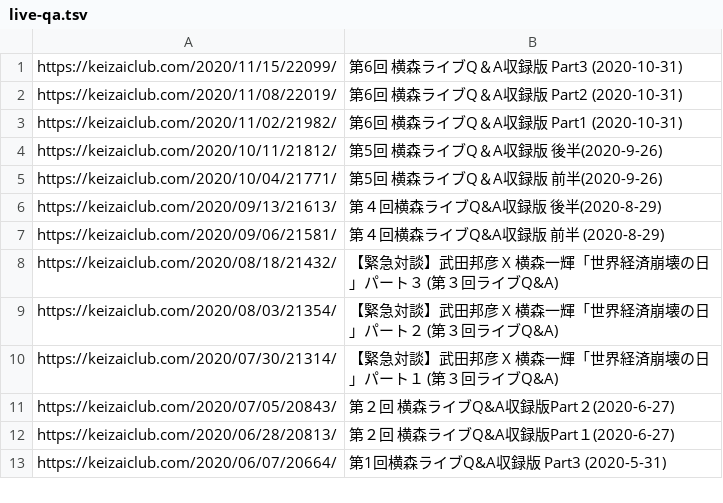
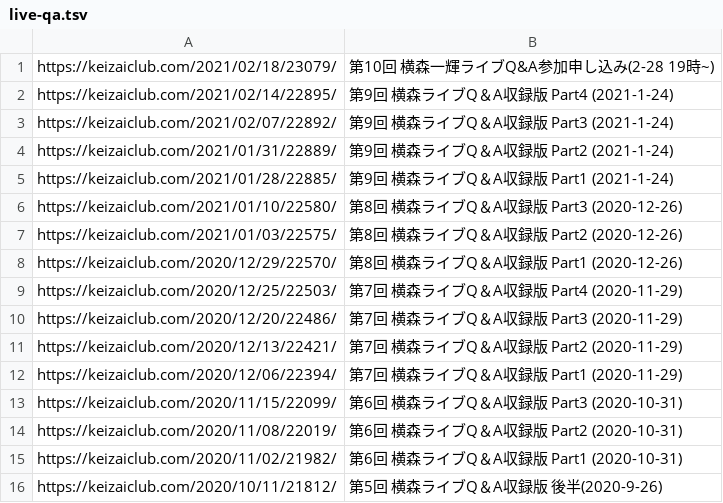
Before and after one commit to tndd/keizai-club, a TSV file: loaded_urls/live-qa.tsv, drawn as a sheet; only a part is shown; the shorter side is filled out with more unchanged rows.

```diff
--- a/loaded_urls/live-qa.tsv
+++ b/loaded_urls/live-qa.tsv
@@ -1 +1,13 @@
+https://keizaiclub.com/2021/02/18/23079/	第10回 横森一輝ライブQ&A参加申し込み(2-28 19時~)
+https://keizaiclub.com/2021/02/14/22895/	第9回 横森ライブQ＆A収録版 Part4 (2021-1-24)
+https://keizaiclub.com/2021/02/07/22892/	第9回 横森ライブQ＆A収録版 Part3 (2021-1-24)
+https://keizaiclub.com/2021/01/31/22889/	第9回 横森ライブQ＆A収録版 Part2 (2021-1-24)
+https://keizaiclub.com/2021/01/28/22885/	第9回 横森ライブQ＆A収録版 Part1 (2021-1-24)
+https://keizaiclub.com/2021/01/10/22580/	第8回 横森ライブQ＆A収録版 Part3 (2020-12-26)
+https://keizaiclub.com/2021/01/03/22575/	第8回 横森ライブQ＆A収録版 Part2 (2020-12-26)
+https://keizaiclub.com/2020/12/29/22570/	第8回 横森ライブQ＆A収録版 Part1 (2020-12-26)
+https://keizaiclub.com/2020/12/25/22503/	第7回 横森ライブQ＆A収録版 Part4 (2020-11-29)
+https://keizaiclub.com/2020/12/20/22486/	第7回 横森ライブQ＆A収録版 Part3 (2020-11-29)
+https://keizaiclub.com/2020/12/13/22421/	第7回 横森ライブQ＆A収録版 Part2 (2020-11-29)
+https://keizaiclub.com/2020/12/06/22394/	第7回 横森ライブQ＆A収録版 Part1 (2020-11-29)
 https://keizaiclub.com/2020/11/15/22099/	第6回 横森ライブQ＆A収録版 Part3 (2020-10-31)
```
Also changed, not shown: loaded_urls/hedge-fund-secret-memo.tsv, loaded_urls/mind-set.tsv, 3 other files.
